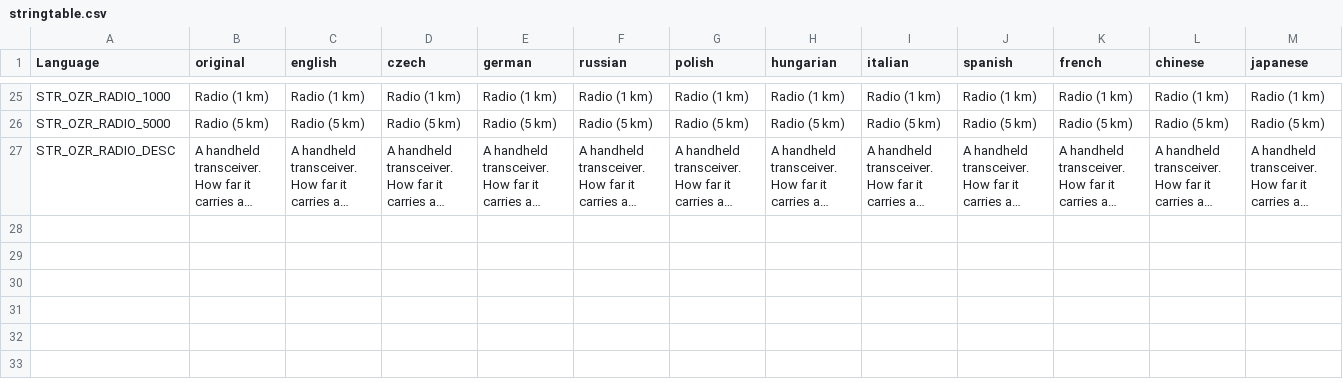
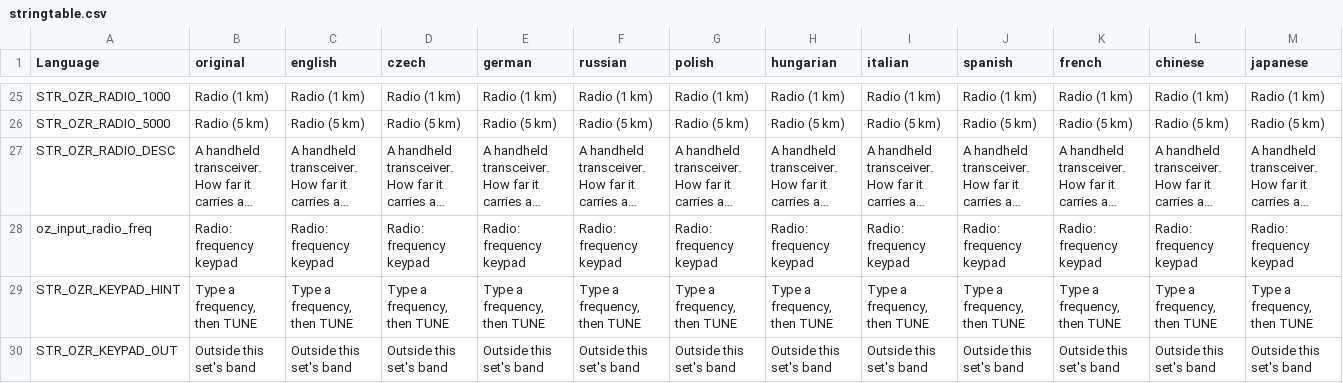
Before and after one commit to covalschi/openzone-radio, a CSV file: OpenZone_Radio/stringtable.csv, drawn as a sheet; only a part is shown, gaps mark what is left out; long unchanged cells end in …; rows hold the shown columns only; the diff names each change by its address in the sheet, - before the commit and + after, or states it on an @@ line.

```diff
--- a/OpenZone_Radio/stringtable.csv
+++ b/OpenZone_Radio/stringtable.csv
+row 28: oz_input_radio_freq | Radio: frequency keypad | Radio: frequency keypad | Radio: frequency keypad | Radio: frequency keypad | Radio: frequency keypad | Radio: frequency keypad | Radio: frequency keypad | Radio: frequency keypad | Radio: frequency keypad | Radio: frequency keypad | Radio: frequency keypad | Radio: frequency keypad
+row 29: STR_OZR_KEYPAD_HINT | Type a frequency, then TUNE | Type a frequency, then TUNE | Type a frequency, then TUNE | Type a frequency, then TUNE | Type a frequency, then TUNE | Type a frequency, then TUNE | Type a frequency, then TUNE | Type a frequency, then TUNE | Type a frequency, then TUNE | Type a frequency, then TUNE | Type a frequency, then TUNE | Type a frequency, then TUNE
+row 30: STR_OZR_KEYPAD_OUT | Outside this set's band | Outside this set's band | Outside this set's band | Outside this set's band | Outside this set's band | Outside this set's band | Outside this set's band | Outside this set's band | Outside this set's band | Outside this set's band | Outside this set's band | Outside this set's band
```
Also changed, not shown: 11 other files.
